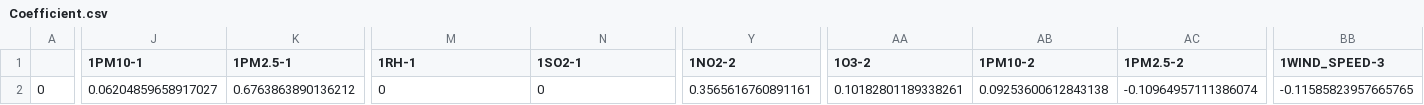
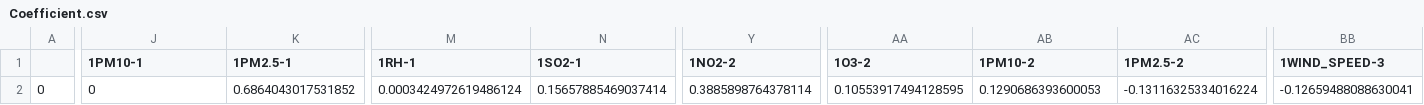
Before and after one commit to howard0315/ML2018FALL, a CSV file: hw1/Coefficient.csv, drawn as a sheet; only a part is shown, gaps mark what is left out; the diff covers the shown part only; the diff names each change by its address in the sheet, - before the commit and + after, or states it on an @@ line.

```diff
--- a/hw1/Coefficient.csv
+++ b/hw1/Coefficient.csv
-J2 (1PM10-1): 0.06204859658917027
+J2 (1PM10-1): 0
-K2 (1PM2.5-1): 0.6763863890136212
+K2 (1PM2.5-1): 0.6864043017531852
-M2 (1RH-1): 0
+M2 (1RH-1): 0.0003424972619486124
-N2 (1SO2-1): 0
+N2 (1SO2-1): 0.15657885469037414
-Y2 (1NO2-2): 0.3565616760891161
+Y2 (1NO2-2): 0.3885898764378114
-AA2 (1O3-2): 0.10182801189338261
+AA2 (1O3-2): 0.10553917494128595
-AB2 (1PM10-2): 0.09253600612843138
+AB2 (1PM10-2): 0.1290686393600053
-AC2 (1PM2.5-2): -0.10964957111386074
+AC2 (1PM2.5-2): -0.13116325334016224
-BB2 (1WIND_SPEED-3): -0.11585823957665765
+BB2 (1WIND_SPEED-3): -0.12659488088630041
```
Also changed, not shown: 7 edited cells elsewhere in this file, hw1/data/output.csv, 6 other files.
